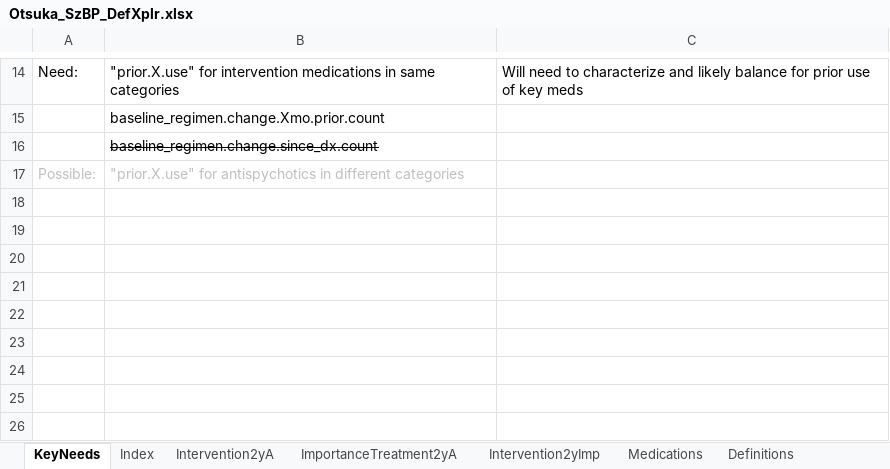
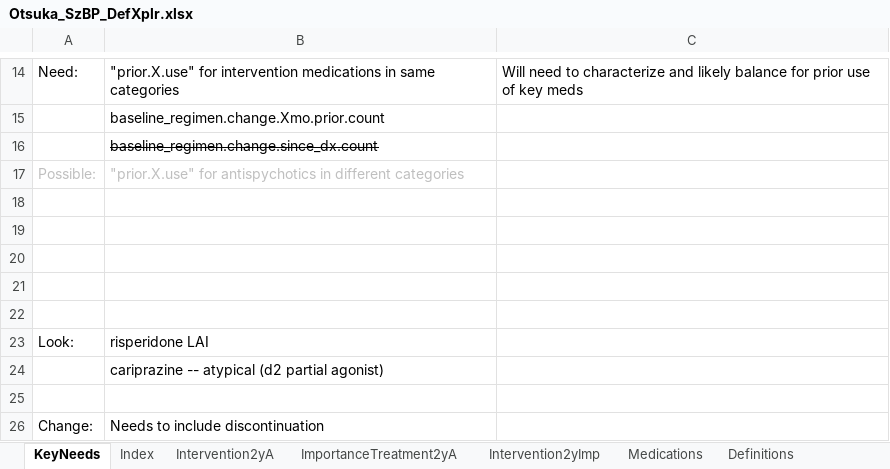
Before and after one commit to jason-jones-atroposhealth/Clients, an Excel workbook: otsuka_szbp1/Otsuka_SzBP_DefXplr.xlsx, sheet KeyNeeds, drawn as a sheet; only a part is shown, gaps mark what is left out; values as stored, in another font and other column widths than the file's, no borders; the diff names each change by its address in the sheet, - before the commit and + after, or states it on an @@ line.

```diff
--- a/otsuka_szbp1/Otsuka_SzBP_DefXplr.xlsx (sheet KeyNeeds)
+++ b/otsuka_szbp1/Otsuka_SzBP_DefXplr.xlsx (sheet KeyNeeds)
+row 18: (empty)
+row 19: (empty)
+row 20: (empty)
+row 21: (empty)
+row 22: (empty)
+row 23: Look: | risperidone LAI
+row 24:  | cariprazine -- atypical (d2 partial agonist)
+row 25: (empty)
+row 26: Change: | Needs to include discontinuation
```
Also changed, not shown: sheet Medications.
